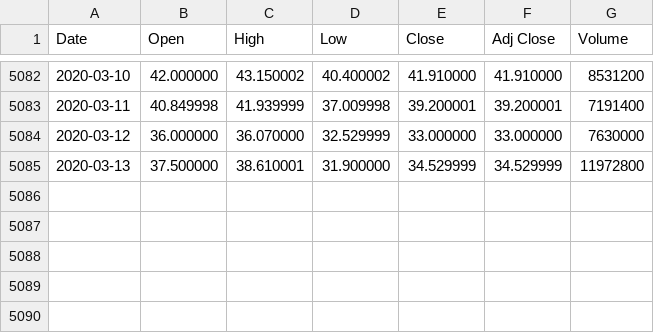
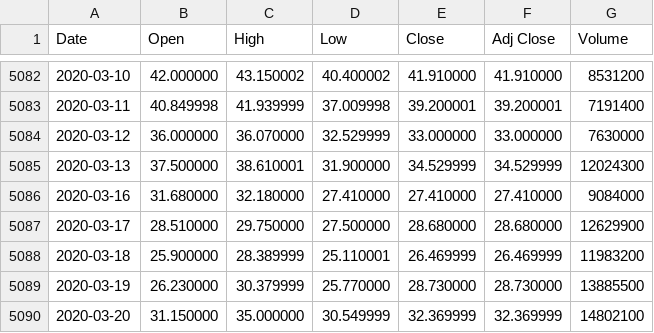
Before and after one commit to mattost14/StockLab_data, a CSV file: yahoo/output/historical/WEGE3.csv, drawn as a sheet; only a part is shown, gaps mark what is left out.

```diff
--- a/yahoo/output/historical/WEGE3.csv
+++ b/yahoo/output/historical/WEGE3.csv
@@ -5084,2 +5084,7 @@ Date,Open,High,Low,Close,Adj Close,Volume
 2020-03-12,36.000000,36.070000,32.529999,33.000000,33.000000,7630000
-2020-03-13,37.500000,38.610001,31.900000,34.529999,34.529999,11972800
+2020-03-13,37.500000,38.610001,31.900000,34.529999,34.529999,12024300
+2020-03-16,31.680000,32.180000,27.410000,27.410000,27.410000,9084000
+2020-03-17,28.510000,29.750000,27.500000,28.680000,28.680000,12629900
+2020-03-18,25.900000,28.389999,25.110001,26.469999,26.469999,11983200
+2020-03-19,26.230000,30.379999,25.770000,28.730000,28.730000,13885500
+2020-03-20,31.150000,35.000000,30.549999,32.369999,32.369999,14802100
```
Also changed, not shown: yahoo/output/historical/MGLU3.csv, yahoo/output/historical/PETR3.csv, 13 other files.
